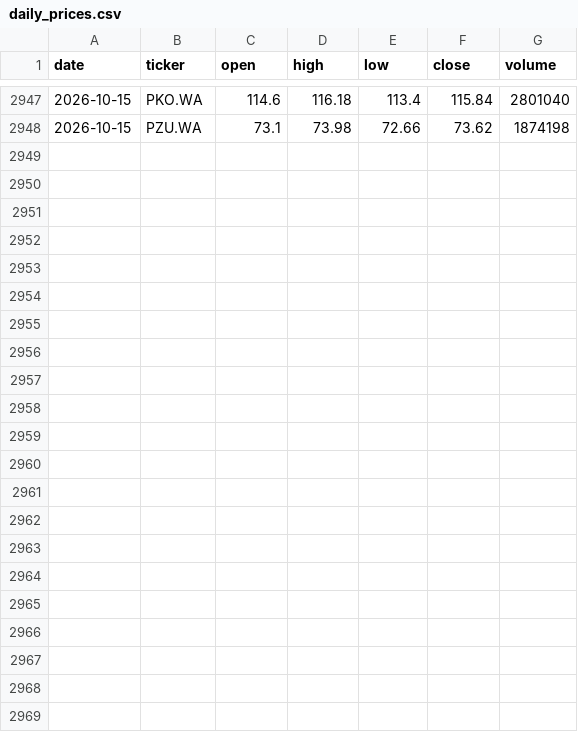
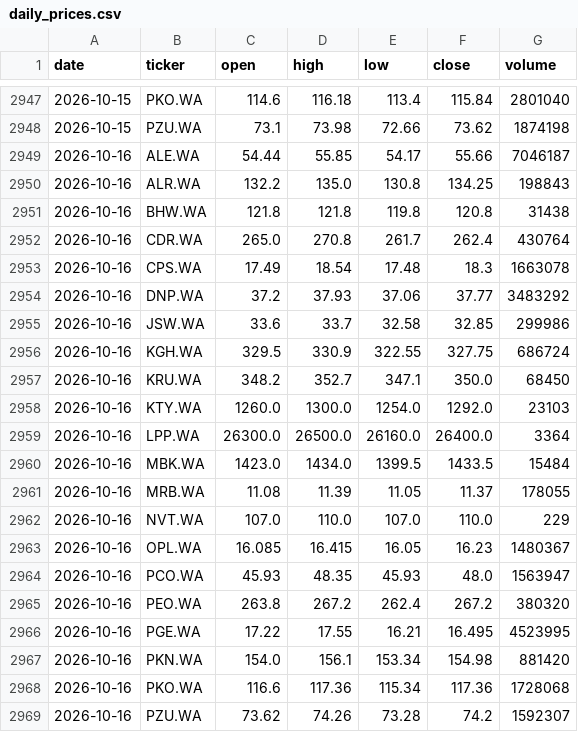
Before and after one commit to bojczuktymoteusz-alt/gpw-analyst, a CSV file: data/daily_prices.csv, drawn as a sheet; only a part is shown, gaps mark what is left out.

```diff
--- a/data/daily_prices.csv
+++ b/data/daily_prices.csv
@@ -2948 +2948,22 @@ date,ticker,open,high,low,close,volume
 2026-10-15,PZU.WA,73.1,73.98,72.66,73.62,1874198
+2026-10-16,ALE.WA,54.44,55.85,54.17,55.66,7046187
+2026-10-16,ALR.WA,132.2,135.0,130.8,134.25,198843
+2026-10-16,BHW.WA,121.8,121.8,119.8,120.8,31438
+2026-10-16,CDR.WA,265.0,270.8,261.7,262.4,430764
+2026-10-16,CPS.WA,17.49,18.54,17.48,18.3,1663078
+2026-10-16,DNP.WA,37.2,37.93,37.06,37.77,3483292
+2026-10-16,JSW.WA,33.6,33.7,32.58,32.85,299986
+2026-10-16,KGH.WA,329.5,330.9,322.55,327.75,686724
+2026-10-16,KRU.WA,348.2,352.7,347.1,350.0,68450
+2026-10-16,KTY.WA,1260.0,1300.0,1254.0,1292.0,23103
+2026-10-16,LPP.WA,26300.0,26500.0,26160.0,26400.0,3364
+2026-10-16,MBK.WA,1423.0,1434.0,1399.5,1433.5,15484
+2026-10-16,MRB.WA,11.08,11.39,11.05,11.37,178055
+2026-10-16,NVT.WA,107.0,110.0,107.0,110.0,229
+2026-10-16,OPL.WA,16.085,16.415,16.05,16.23,1480367
+2026-10-16,PCO.WA,45.93,48.35,45.93,48.0,1563947
+2026-10-16,PEO.WA,263.8,267.2,262.4,267.2,380320
+2026-10-16,PGE.WA,17.22,17.55,16.21,16.495,4523995
+2026-10-16,PKN.WA,154.0,156.1,153.34,154.98,881420
+2026-10-16,PKO.WA,116.6,117.36,115.34,117.36,1728068
+2026-10-16,PZU.WA,73.62,74.26,73.28,74.2,1592307
```
